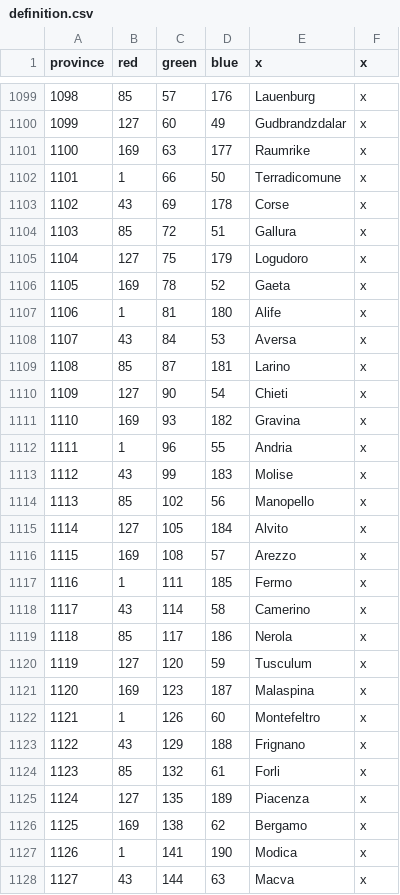
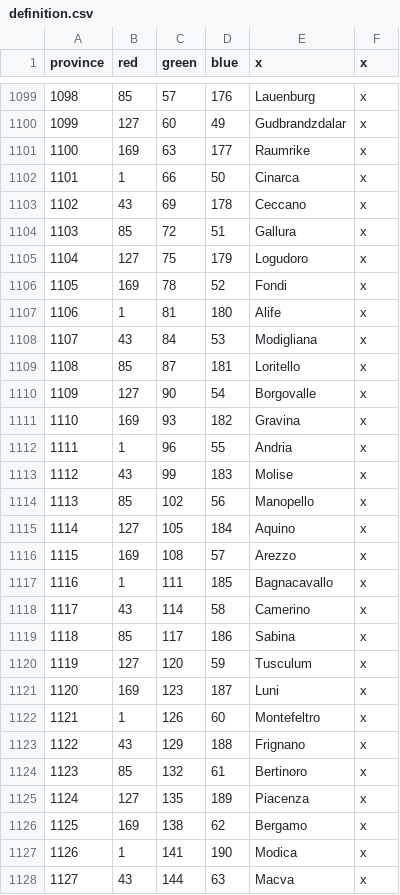
Before and after one commit to EMFTeam/MiniSWMH, a CSV file: MiniSWMH/map/definition.csv, drawn as a sheet; only a part is shown, gaps mark what is left out; the diff covers the shown part only; the diff names each change by its address in the sheet, - before the commit and + after, or states it on an @@ line.

```diff
--- a/MiniSWMH/map/definition.csv
+++ b/MiniSWMH/map/definition.csv
-E1102 (x): Terradicomune
+E1102 (x): Cinarca
-E1103 (x): Corse
+E1103 (x): Ceccano
-E1106 (x): Gaeta
+E1106 (x): Fondi
-E1108 (x): Aversa
+E1108 (x): Modigliana
-E1109 (x): Larino
+E1109 (x): Loritello
-E1110 (x): Chieti
+E1110 (x): Borgovalle
-E1115 (x): Alvito
+E1115 (x): Aquino
-E1117 (x): Fermo
+E1117 (x): Bagnacavallo
-E1119 (x): Nerola
+E1119 (x): Sabina
-E1121 (x): Malaspina
+E1121 (x): Luni
-E1124 (x): Forli
+E1124 (x): Bertinoro
```
Also changed, not shown: 6 added rows, 7 removed rows, 3 moved rows, 21 edited cells and row numbers in column A elsewhere in this file, 10 other files.
